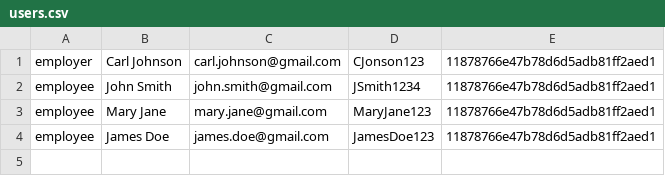
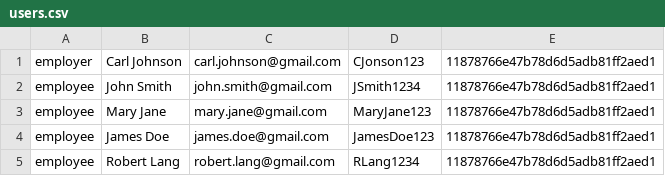
Before and after one commit to manmanmano/Employee_Evaluation_System, a CSV file: usersData/users.csv, drawn as a sheet.

Commit message:
Update users.csv

```diff
--- a/usersData/users.csv
+++ b/usersData/users.csv
@@ -4 +4,2 @@ employee;Mary Jane;mary.jane@gmail.com;MaryJane123;11878766e47b78d6d5adb81ff2aed
 employee;James Doe;james.doe@gmail.com;JamesDoe123;11878766e47b78d6d5adb81ff2aed1
+employee;Robert Lang;robert.lang@gmail.com;RLang1234;11878766e47b78d6d5adb81ff2aed1
```
